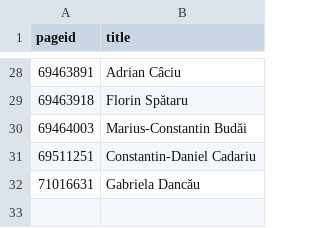
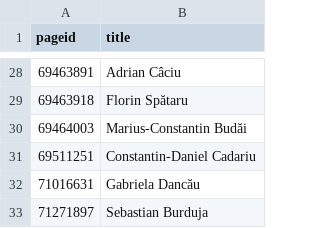
Before and after one commit to every-politician-scrapers/romania-cabinet, a CSV file: enwiki/index.csv, drawn as a sheet; only a part is shown, gaps mark what is left out.

```diff
--- a/enwiki/index.csv
+++ b/enwiki/index.csv
@@ -32 +32,2 @@ pageid,title
 71016631,Gabriela Dancău
+71271897,Sebastian Burduja
```
Also changed, not shown: 2 other files.
